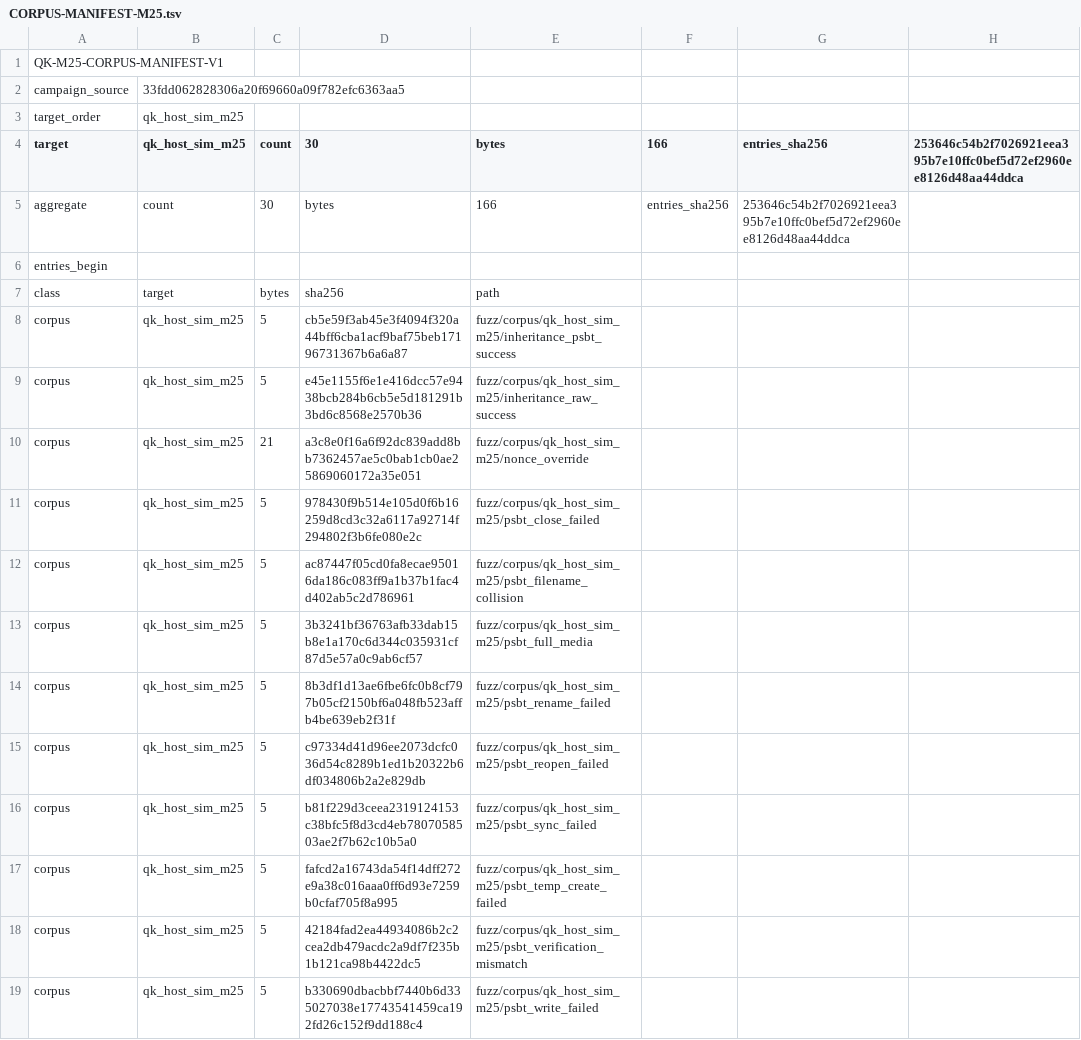
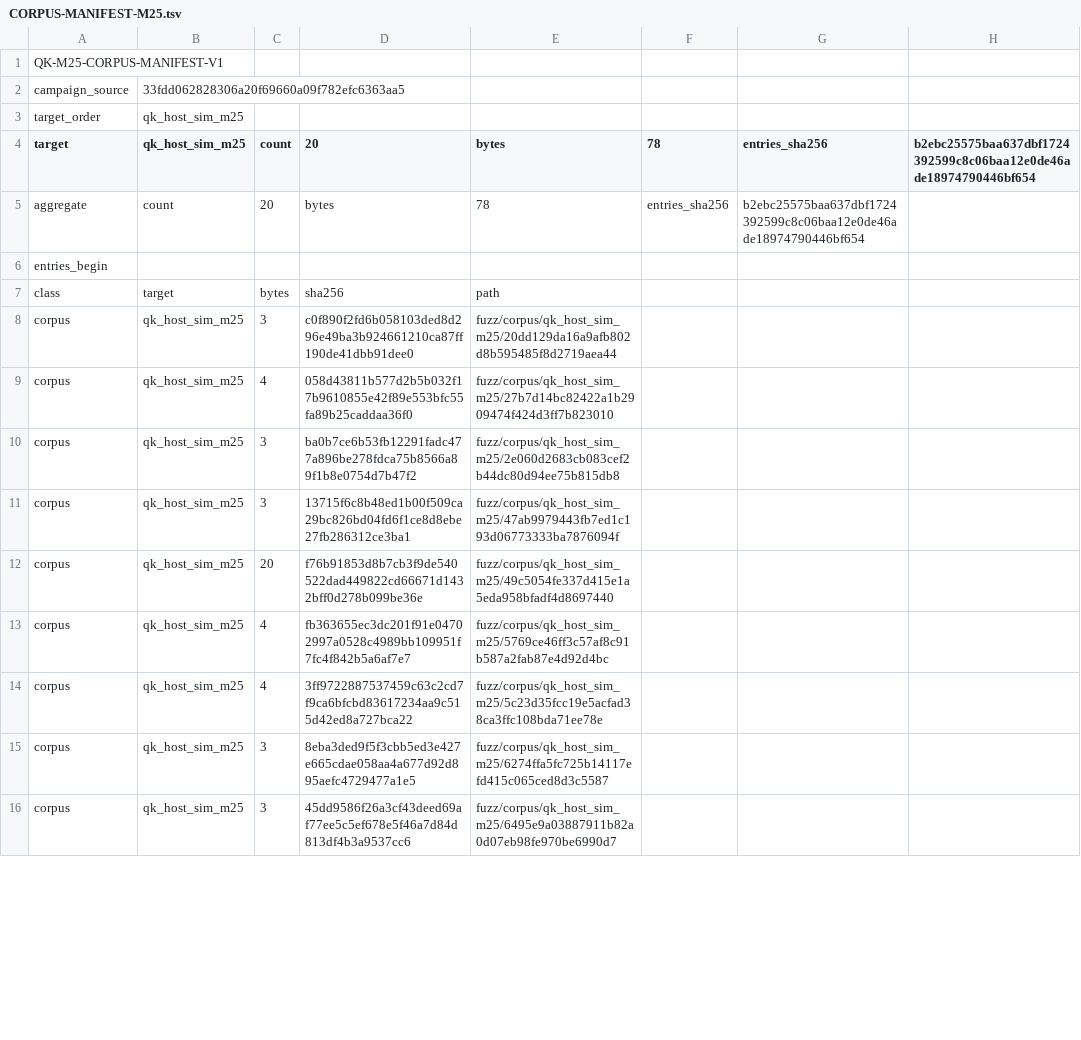
Before and after one commit to jeroenvandevoorde-cmd/QuietKey, a TSV file: fuzz/CORPUS-MANIFEST-M25.tsv, drawn as a sheet; only a part is shown; the diff covers the shown part only.

Commit message:
test(m25): register export fuzz campaign

```diff
--- a/fuzz/CORPUS-MANIFEST-M25.tsv
+++ b/fuzz/CORPUS-MANIFEST-M25.tsv
@@ -3,17 +3,14 @@ campaign_source	33fdd062828306a20f69660a09f782efc6363aa5
 target_order	qk_host_sim_m25
-target	qk_host_sim_m25	count	30	bytes	166	entries_sha256	253646c54b2f7026921eea395b7e10ffc0bef5d72ef2960ee8126d48aa44ddca
-aggregate	count	30	bytes	166	entries_sha256	253646c54b2f7026921eea395b7e10ffc0bef5d72ef2960ee8126d48aa44ddca
+target	qk_host_sim_m25	count	20	bytes	78	entries_sha256	b2ebc25575baa637dbf1724392599c8c06baa12e0de46ade18974790446bf654
+aggregate	count	20	bytes	78	entries_sha256	b2ebc25575baa637dbf1724392599c8c06baa12e0de46ade18974790446bf654
 entries_begin
 class	target	bytes	sha256	path
-corpus	qk_host_sim_m25	5	cb5e59f3ab45e3f4094f320a44bff6cba1acf9baf75beb17196731367b6a6a87	fuzz/corpus/qk_host_sim_m25/inheritance_psbt_success
-corpus	qk_host_sim_m25	5	e45e1155f6e1e416dcc57e9438bcb284b6cb5e5d181291b3bd6c8568e2570b36	fuzz/corpus/qk_host_sim_m25/inheritance_raw_success
-corpus	qk_host_sim_m25	21	a3c8e0f16a6f92dc839add8bb7362457ae5c0bab1cb0ae25869060172a35e051	fuzz/corpus/qk_host_sim_m25/nonce_override
-corpus	qk_host_sim_m25	5	978430f9b514e105d0f6b16259d8cd3c32a6117a92714f294802f3b6fe080e2c	fuzz/corpus/qk_host_sim_m25/psbt_close_failed
-corpus	qk_host_sim_m25	5	ac87447f05cd0fa8ecae95016da186c083ff9a1b37b1fac4d402ab5c2d786961	fuzz/corpus/qk_host_sim_m25/psbt_filename_collision
-corpus	qk_host_sim_m25	5	3b3241bf36763afb33dab15b8e1a170c6d344c035931cf87d5e57a0c9ab6cf57	fuzz/corpus/qk_host_sim_m25/psbt_full_media
-corpus	qk_host_sim_m25	5	8b3df1d13ae6fbe6fc0b8cf797b05cf2150bf6a048fb523affb4be639eb2f31f	fuzz/corpus/qk_host_sim_m25/psbt_rename_failed
-corpus	qk_host_sim_m25	5	c97334d41d96ee2073dcfc036d54c8289b1ed1b20322b6df034806b2a2e829db	fuzz/corpus/qk_host_sim_m25/psbt_reopen_failed
-corpus	qk_host_sim_m25	5	b81f229d3ceea2319124153c38bfc5f8d3cd4eb7807058503ae2f7b62c10b5a0	fuzz/corpus/qk_host_sim_m25/psbt_sync_failed
-corpus	qk_host_sim_m25	5	fafcd2a16743da54f14dff272e9a38c016aaa0ff6d93e7259b0cfaf705f8a995	fuzz/corpus/qk_host_sim_m25/psbt_temp_create_failed
-corpus	qk_host_sim_m25	5	42184fad2ea44934086b2c2cea2db479acdc2a9df7f235b1b121ca98b4422dc5	fuzz/corpus/qk_host_sim_m25/psbt_verification_mismatch
-corpus	qk_host_sim_m25	5	b330690dbacbbf7440b6d335027038e17743541459ca192fd26c152f9dd188c4	fuzz/corpus/qk_host_sim_m25/psbt_write_failed
+corpus	qk_host_sim_m25	3	c0f890f2fd6b058103ded8d296e49ba3b924661210ca87ff190de41dbb91dee0	fuzz/corpus/qk_host_sim_m25/20dd129da16a9afb802d8b595485f8d2719aea44
+corpus	qk_host_sim_m25	4	058d43811b577d2b5b032f17b9610855e42f89e553bfc55fa89b25caddaa36f0	fuzz/corpus/qk_host_sim_m25/27b7d14bc82422a1b2909474f424d3ff7b823010
+corpus	qk_host_sim_m25	3	ba0b7ce6b53fb12291fadc477a896be278fdca75b8566a89f1b8e0754d7b47f2	fuzz/corpus/qk_host_sim_m25/2e060d2683cb083cef2b44dc80d94ee75b815db8
+corpus	qk_host_sim_m25	3	13715f6c8b48ed1b00f509ca29bc826bd04fd6f1ce8d8ebe27fb286312ce3ba1	fuzz/corpus/qk_host_sim_m25/47ab9979443fb7ed1c193d06773333ba7876094f
+corpus	qk_host_sim_m25	20	f76b91853d8b7cb3f9de540522dad449822cd66671d1432bff0d278b099be36e	fuzz/corpus/qk_host_sim_m25/49c5054fe337d415e1a5eda958bfadf4d8697440
+corpus	qk_host_sim_m25	4	fb363655ec3dc201f91e04702997a0528c4989bb109951f7fc4f842b5a6af7e7	fuzz/corpus/qk_host_sim_m25/5769ce46ff3c57af8c91b587a2fab87e4d92d4bc
+corpus	qk_host_sim_m25	4	3ff9722887537459c63c2cd7f9ca6bfcbd83617234aa9c515d42ed8a727bca22	fuzz/corpus/qk_host_sim_m25/5c23d35fcc19e5acfad38ca3ffc108bda71ee78e
+corpus	qk_host_sim_m25	3	8eba3ded9f5f3cbb5ed3e427e665cdae058aa4a677d92d895aefc4729477a1e5	fuzz/corpus/qk_host_sim_m25/6274ffa5fc725b14117efd415c065ced8d3c5587
+corpus	qk_host_sim_m25	3	45dd9586f26a3cf43deed69af77ee5c5ef678e5f46a7d84d813df4b3a9537cc6	fuzz/corpus/qk_host_sim_m25/6495e9a03887911b82a0d07eb98fe970be6990d7
```
Also changed, not shown: 7 removed rows and 33 edited cells elsewhere in this file, 51 other files.
